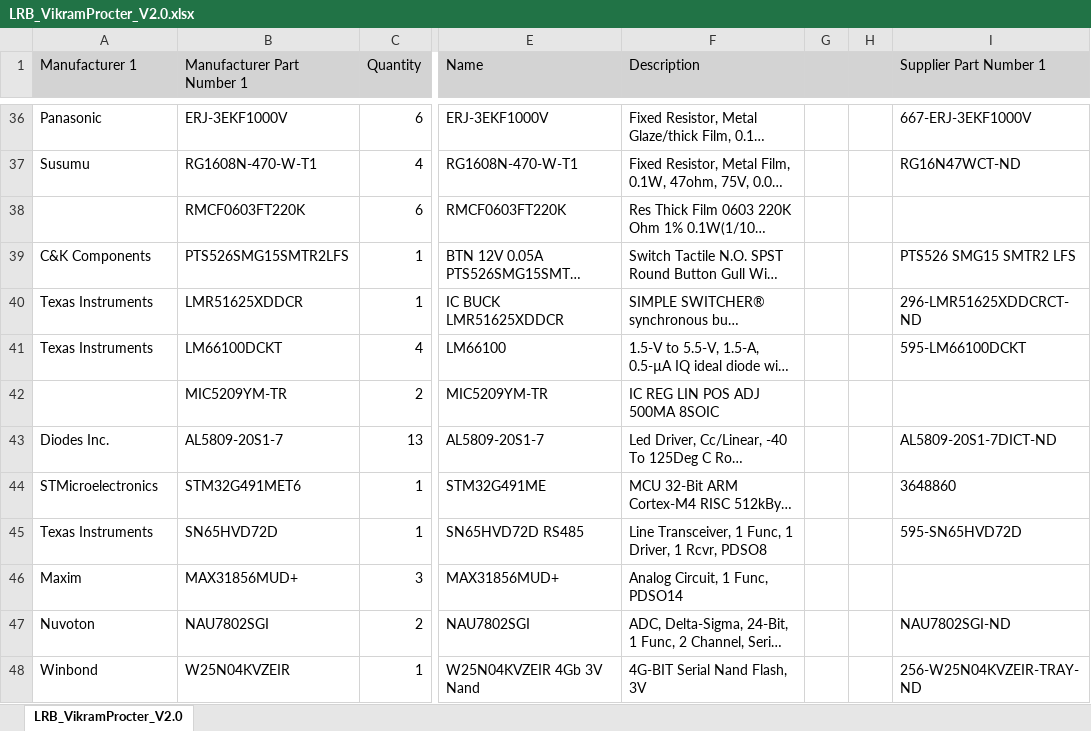
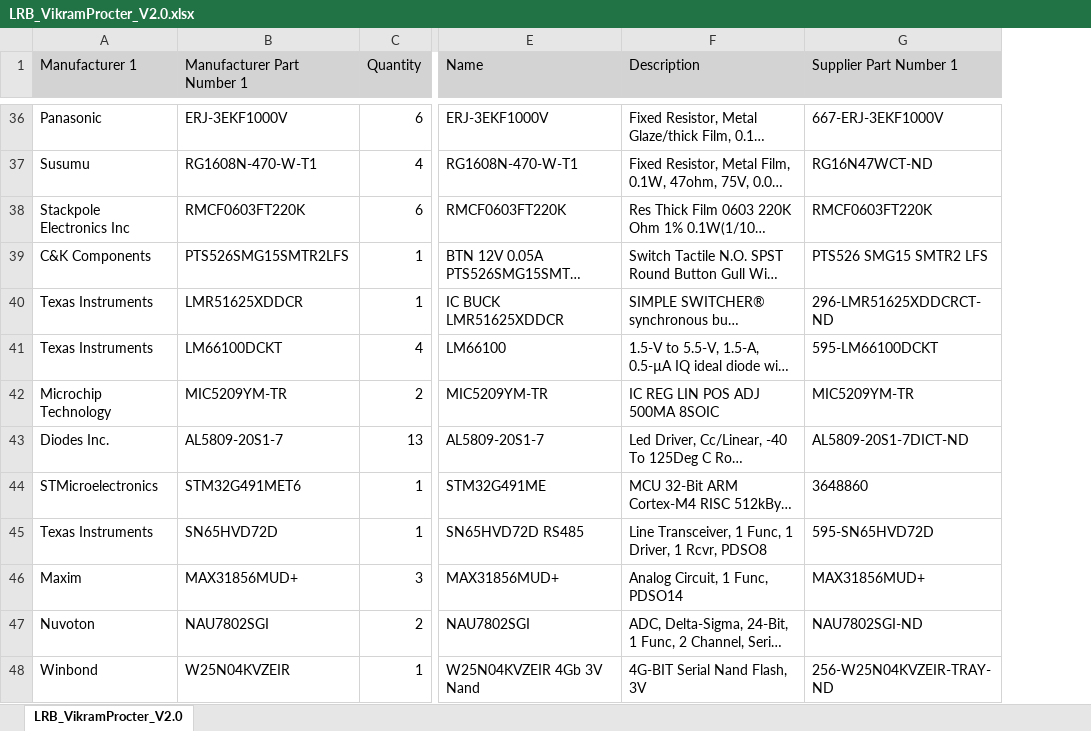
Before and after one commit to VikramP7/SOAR_LaunchRailBoard, an Excel workbook: LRB_VikramProcter_V2.0.xlsx, sheet LRB_VikramProcter_V2.0, drawn as a sheet; only a part is shown, gaps mark what is left out; long unchanged cells end in …; values as stored, in another font and other column widths than the file's, no borders; removed rows and columns are numbered as before the commit, all else as after; the diff covers the shown part only; the diff names each change by its address in the sheet, - before the commit and + after, or states it on an @@ line.

```diff
--- a/LRB_VikramProcter_V2.0.xlsx (sheet LRB_VikramProcter_V2.0)
+++ b/LRB_VikramProcter_V2.0.xlsx (sheet LRB_VikramProcter_V2.0)
-column G, empty
-column H, empty
-A38 (Manufacturer 1): (empty)
+A38 (Manufacturer 1): Stackpole Electronics Inc
-G38 (Supplier Part Number 1): (empty)
+G38 (Supplier Part Number 1): RMCF0603FT220K
-A42 (Manufacturer 1): (empty)
+A42 (Manufacturer 1): Microchip Technology
-G42 (Supplier Part Number 1): (empty)
+G42 (Supplier Part Number 1): MIC5209YM-TR
-G46 (Supplier Part Number 1): (empty)
+G46 (Supplier Part Number 1): MAX31856MUD+
```
Also changed, not shown: 5 edited cells elsewhere in this sheet, 1 other file.
